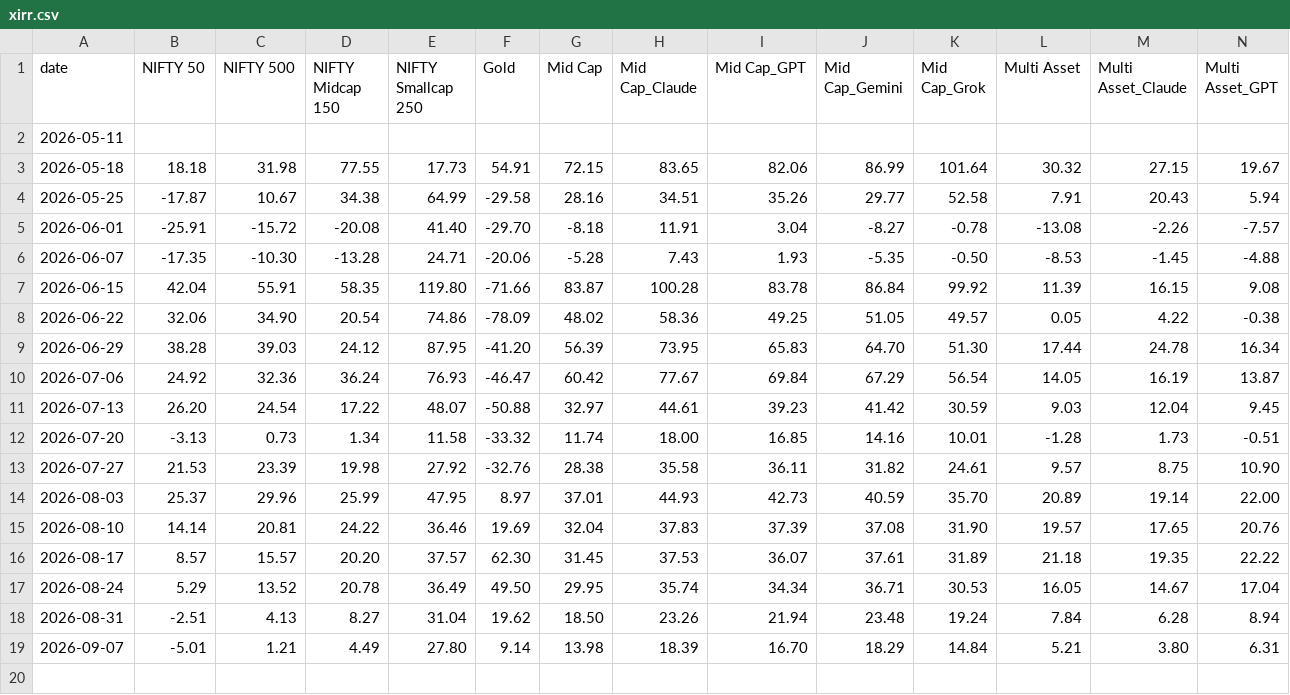
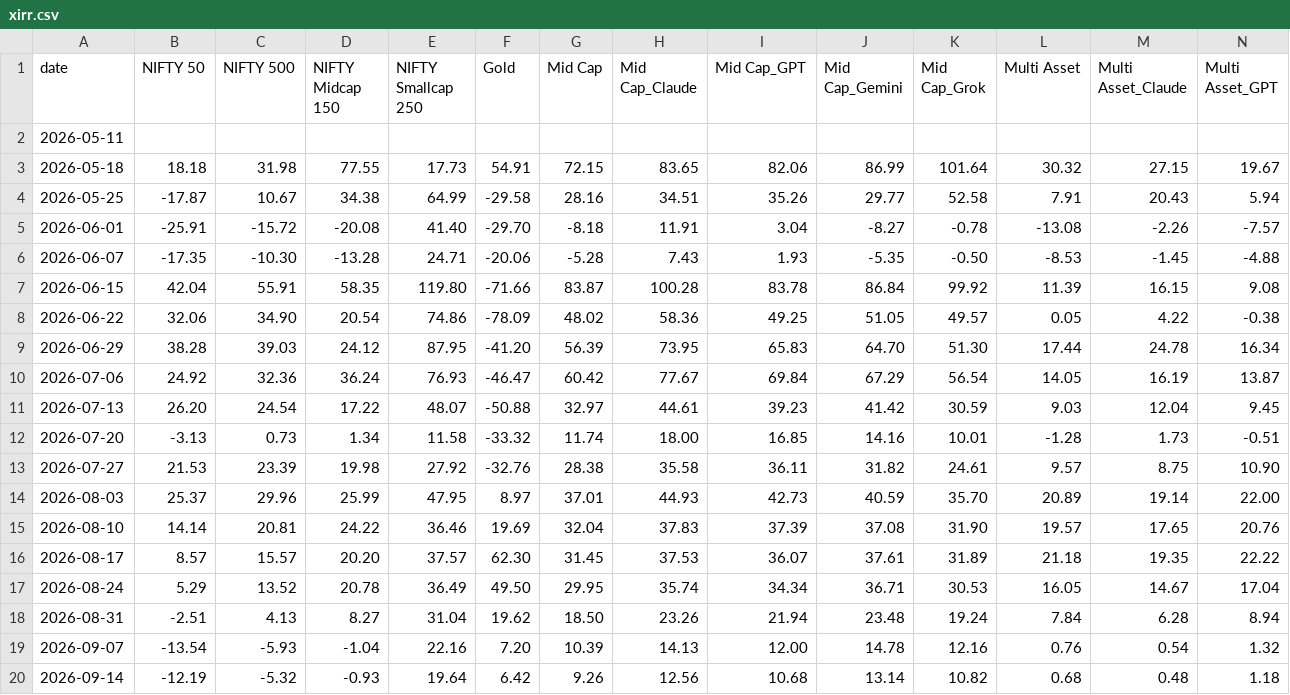
Before and after one commit to as1605/mf-screener-ai, a CSV file: results/ranks/xirr.csv, drawn as a sheet; only a part is shown; removed rows and columns are numbered as before the commit, all else as after; rows hold the shown columns only; the diff names each change by its address in the sheet, - before the commit and + after, or states it on an @@ line.

```diff
--- a/results/ranks/xirr.csv
+++ b/results/ranks/xirr.csv
-row 19: 2026-09-07 | -5.01 | 1.21 | 4.49 | 27.80 | 9.14 | 13.98 | 18.39 | 16.70 | 18.29 | 14.84 | 5.21 | 3.80 | 6.31
+row 19: 2026-09-07 | -13.54 | -5.93 | -1.04 | 22.16 | 7.20 | 10.39 | 14.13 | 12.00 | 14.78 | 12.16 | 0.76 | 0.54 | 1.32
+row 20: 2026-09-14 | -12.19 | -5.32 | -0.93 | 19.64 | 6.42 | 9.26 | 12.56 | 10.68 | 13.14 | 10.82 | 0.68 | 0.48 | 1.18
```
Also changed, not shown: results/ranks/Mid Cap.csv, results/ranks/Multi Asset.csv, 3 other files.
